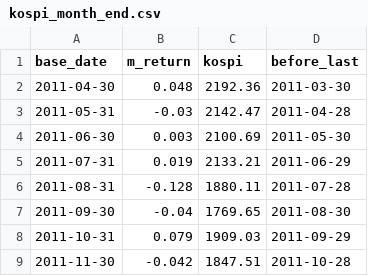
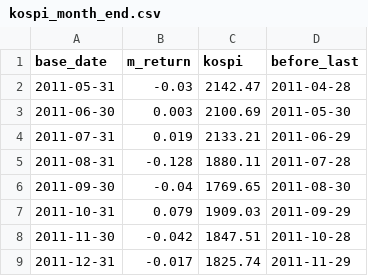
Before and after one commit to Il1Il1IllI1I/Hackathon_Finance, a CSV file: backtest/kospi_month_end.csv, drawn as a sheet; only a part is shown; the shorter side is filled out with more unchanged rows.

```diff
--- a/backtest/kospi_month_end.csv
+++ b/backtest/kospi_month_end.csv
@@ -1,3 +1,2 @@
 base_date,m_return,kospi,before_last
-2011-04-30,0.048,2192.36,2011-03-30
 2011-05-31,-0.03,2142.47,2011-04-28
```
Also changed, not shown: backtest/real.csv, 11 other files.
